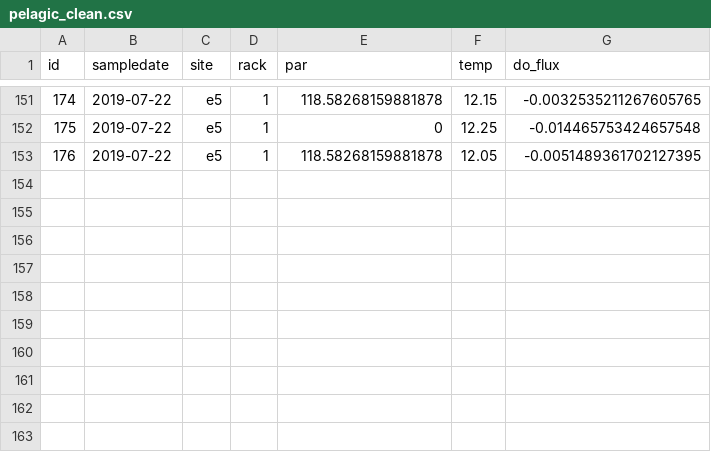
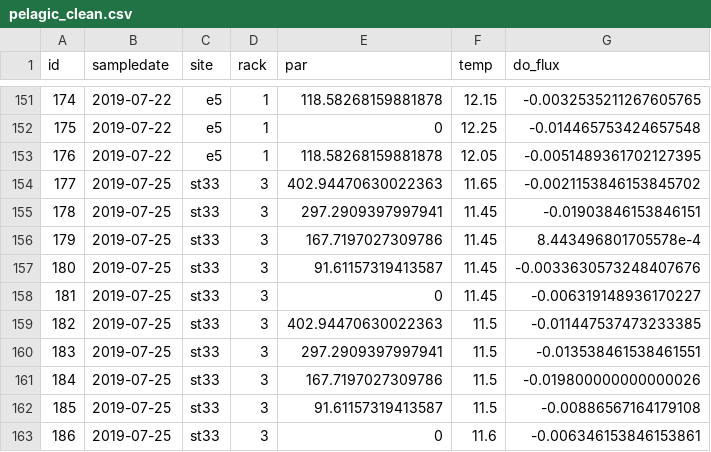
Before and after one commit to jsphillips2/light_gradients, a CSV file: data/clean_data/pelagic_clean.csv, drawn as a sheet; only a part is shown, gaps mark what is left out; the diff names each change by its address in the sheet, - before the commit and + after, or states it on an @@ line.

```diff
--- a/data/clean_data/pelagic_clean.csv
+++ b/data/clean_data/pelagic_clean.csv
+row 154: 177 | 2019-07-25 | st33 | 3 | 402.94470630022363 | 11.65 | -0.0021153846153845702
+row 155: 178 | 2019-07-25 | st33 | 3 | 297.2909397997941 | 11.45 | -0.01903846153846151
+row 156: 179 | 2019-07-25 | st33 | 3 | 167.7197027309786 | 11.45 | 8.443496801705578e-4
+row 157: 180 | 2019-07-25 | st33 | 3 | 91.61157319413587 | 11.45 | -0.0033630573248407676
+row 158: 181 | 2019-07-25 | st33 | 3 | 0 | 11.45 | -0.006319148936170227
+row 159: 182 | 2019-07-25 | st33 | 3 | 402.94470630022363 | 11.5 | -0.011447537473233385
+row 160: 183 | 2019-07-25 | st33 | 3 | 297.2909397997941 | 11.5 | -0.013538461538461551
+row 161: 184 | 2019-07-25 | st33 | 3 | 167.7197027309786 | 11.5 | -0.019800000000000026
+row 162: 185 | 2019-07-25 | st33 | 3 | 91.61157319413587 | 11.5 | -0.00886567164179108
+row 163: 186 | 2019-07-25 | st33 | 3 | 0 | 11.6 | -0.006346153846153861
```
Also changed, not shown: data/clean_data/benthic_clean.csv, data/raw_data/extracted/benthic_grad.csv, 4 other files.
